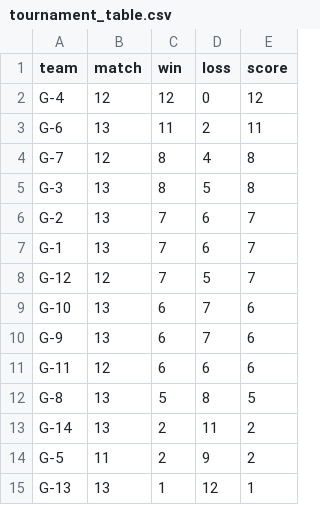
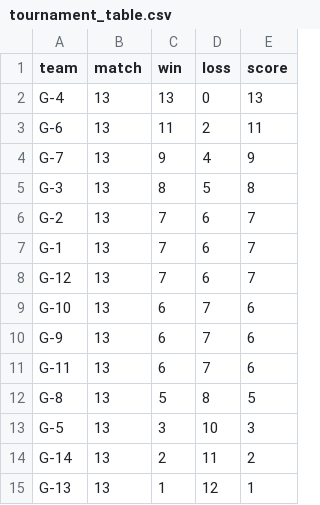
Before and after one commit to ketnas/file, a CSV file: tournament_table.csv, drawn as a sheet.

```diff
--- a/tournament_table.csv
+++ b/tournament_table.csv
@@ -1,5 +1,5 @@
 team,match,win,loss,score
-G-4,12,12,0,12
+G-4,13,13,0,13
 G-6,13,11,2,11
-G-7,12,8,4,8
+G-7,13,9,4,9
 G-3,13,8,5,8
@@ -7,9 +7,9 @@ G-2,13,7,6,7
 G-1,13,7,6,7
-G-12,12,7,5,7
+G-12,13,7,6,7
 G-10,13,6,7,6
 G-9,13,6,7,6
-G-11,12,6,6,6
+G-11,13,6,7,6
 G-8,13,5,8,5
+G-5,13,3,10,3
 G-14,13,2,11,2
-G-5,11,2,9,2
 G-13,13,1,12,1
```
Also changed, not shown: tournament_list.csv.
